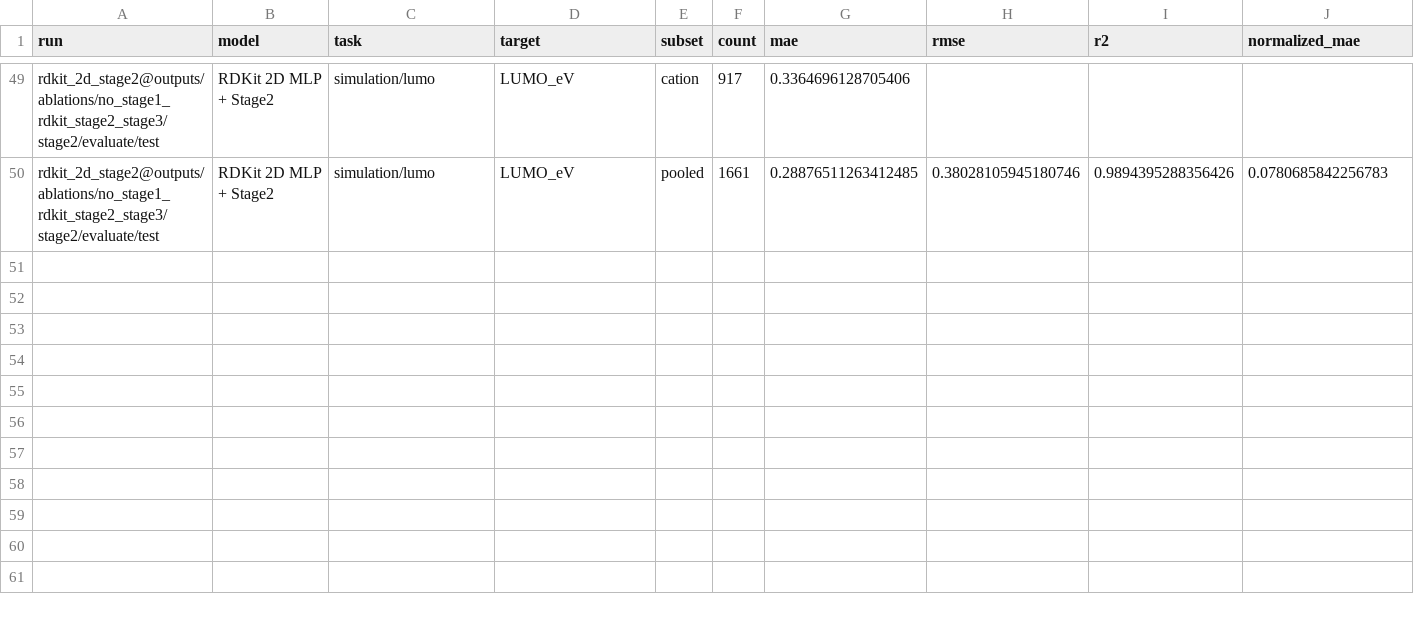
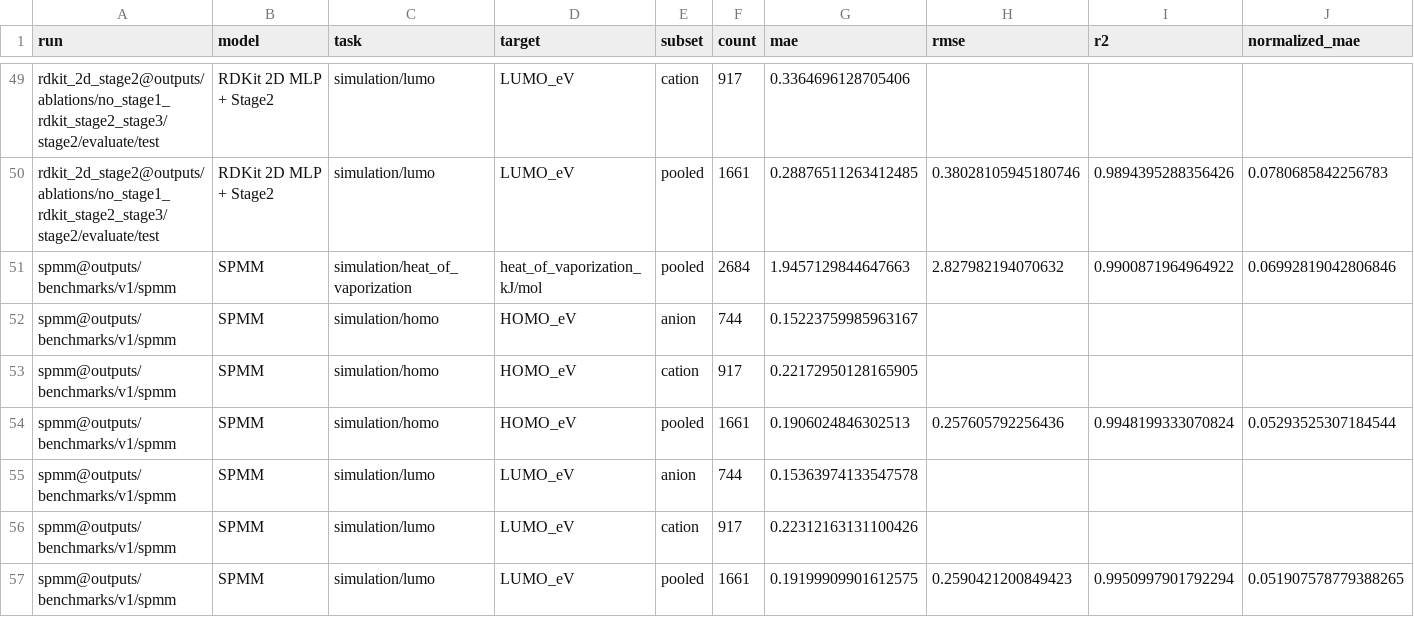
Before and after one commit to SuperPSun/ILUME, a CSV file: summary/stage2_core_physics_metrics.csv, drawn as a sheet; only a part is shown, gaps mark what is left out; rows hold the shown columns only; the diff names each change by its address in the sheet, - before the commit and + after, or states it on an @@ line.

```diff
--- a/summary/stage2_core_physics_metrics.csv
+++ b/summary/stage2_core_physics_metrics.csv
+row 51: spmm@outputs/benchmarks/v1/spmm | SPMM | simulation/heat_of_vaporization | heat_of_vaporization_kJ/mol | pooled | 2684 | 1.9457129844647663 | 2.827982194070632 | 0.9900871964964922 | 0.06992819042806846
+row 52: spmm@outputs/benchmarks/v1/spmm | SPMM | simulation/homo | HOMO_eV | anion | 744 | 0.15223759985963167
+row 53: spmm@outputs/benchmarks/v1/spmm | SPMM | simulation/homo | HOMO_eV | cation | 917 | 0.22172950128165905
+row 54: spmm@outputs/benchmarks/v1/spmm | SPMM | simulation/homo | HOMO_eV | pooled | 1661 | 0.1906024846302513 | 0.257605792256436 | 0.9948199333070824 | 0.05293525307184544
+row 55: spmm@outputs/benchmarks/v1/spmm | SPMM | simulation/lumo | LUMO_eV | anion | 744 | 0.15363974133547578
+row 56: spmm@outputs/benchmarks/v1/spmm | SPMM | simulation/lumo | LUMO_eV | cation | 917 | 0.22312163131100426
+row 57: spmm@outputs/benchmarks/v1/spmm | SPMM | simulation/lumo | LUMO_eV | pooled | 1661 | 0.19199909901612575 | 0.2590421200849423 | 0.9950997901792294 | 0.051907578779388265
```
Also changed, not shown: summary/stage2_core_physics_leaderboard.csv, summary/stage3_test_leaderboard.csv, 7 other files.
